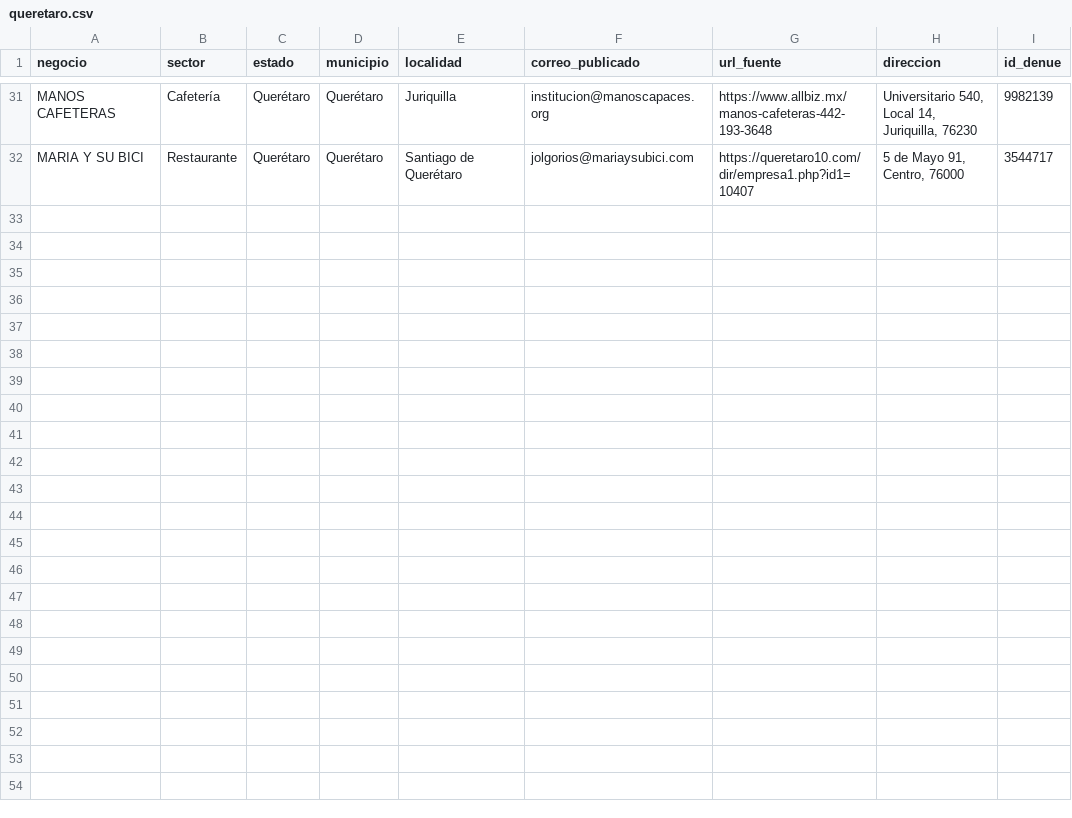
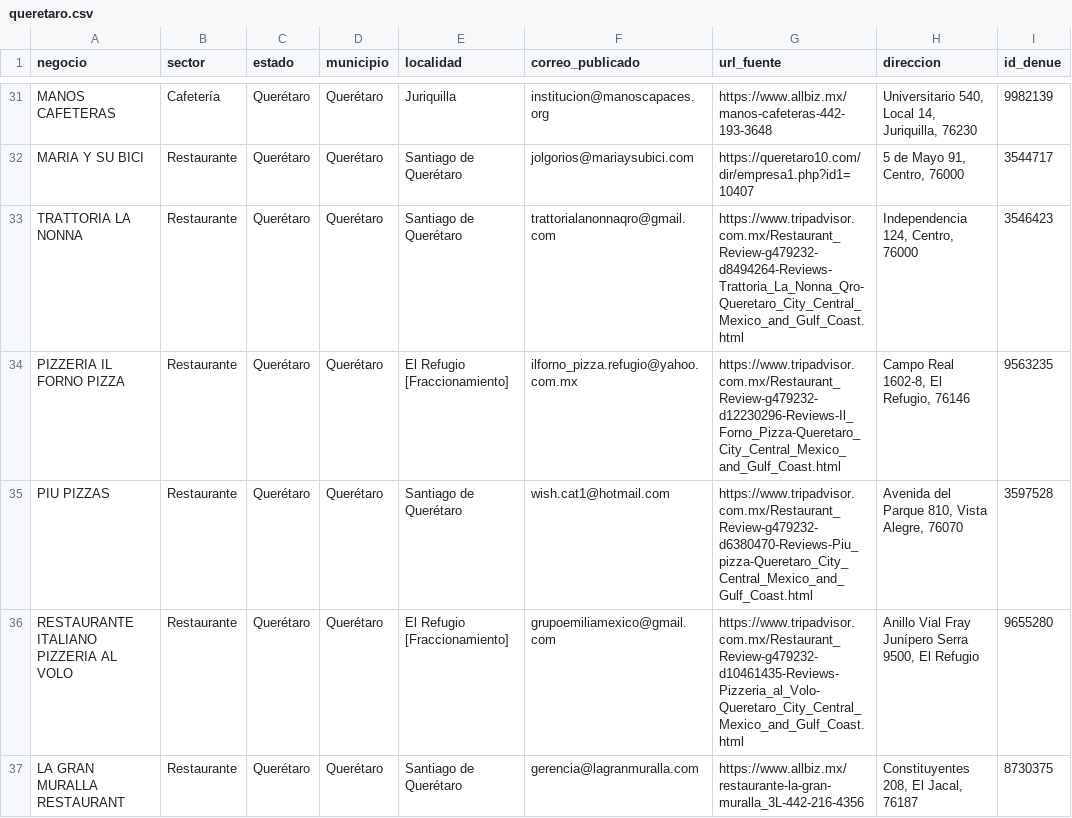
Before and after one commit to tostis005/LP, a CSV file: crm-imports/queretaro.csv, drawn as a sheet; only a part is shown, gaps mark what is left out; the diff names each change by its address in the sheet, - before the commit and + after, or states it on an @@ line.

Commit message:
CRM: ampliar prospección de restauración de Querétaro con 5 contactos contrastados

```diff
--- a/crm-imports/queretaro.csv
+++ b/crm-imports/queretaro.csv
+row 33: TRATTORIA LA NONNA | Restaurante | Querétaro | Querétaro | Santiago de Querétaro | trattorialanonnaqro@gmail.com | https://www.tripadvisor.com.mx/Restaurant_Review-g479232-d8494264-Reviews-Trattoria_La_Nonna_Qro-Queretaro_City_Central_Mexico_and_Gulf_Coast.html | Independencia 124, Centro, 76000 | 3546423
+row 34: PIZZERIA IL FORNO PIZZA | Restaurante | Querétaro | Querétaro | El Refugio [Fraccionamiento] | ilforno_pizza.refugio@yahoo.com.mx | https://www.tripadvisor.com.mx/Restaurant_Review-g479232-d12230296-Reviews-Il_Forno_Pizza-Queretaro_City_Central_Mexico_and_Gulf_Coast.html | Campo Real 1602-8, El Refugio, 76146 | 9563235
+row 35: PIU PIZZAS | Restaurante | Querétaro | Querétaro | Santiago de Querétaro | wish.cat1@hotmail.com | https://www.tripadvisor.com.mx/Restaurant_Review-g479232-d6380470-Reviews-Piu_pizza-Queretaro_City_Central_Mexico_and_Gulf_Coast.html | Avenida del Parque 810, Vista Alegre, 76070 | 3597528
+row 36: RESTAURANTE ITALIANO PIZZERIA AL VOLO | Restaurante | Querétaro | Querétaro | El Refugio [Fraccionamiento] | grupoemiliamexico@gmail.com | https://www.tripadvisor.com.mx/Restaurant_Review-g479232-d10461435-Reviews-Pizzeria_al_Volo-Queretaro_City_Central_Mexico_and_Gulf_Coast.html | Anillo Vial Fray Junípero Serra 9500, El Refugio | 9655280
+row 37: LA GRAN MURALLA RESTAURANT | Restaurante | Querétaro | Querétaro | Santiago de Querétaro | gerencia@lagranmuralla.com | https://www.allbiz.mx/restaurante-la-gran-muralla_3L-442-216-4356 | Constituyentes 208, El Jacal, 76187 | 8730375
```
